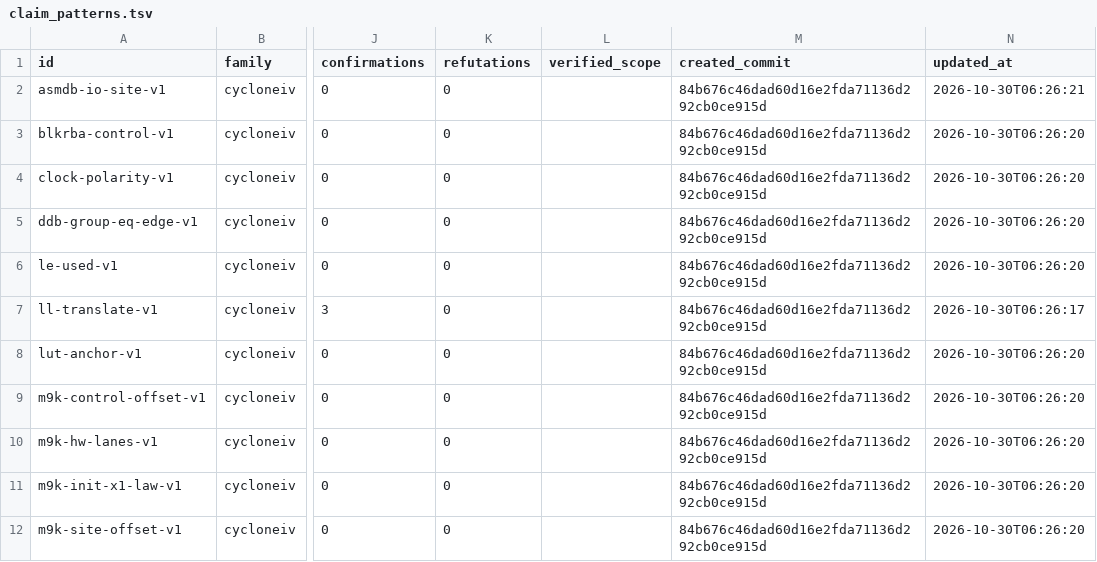
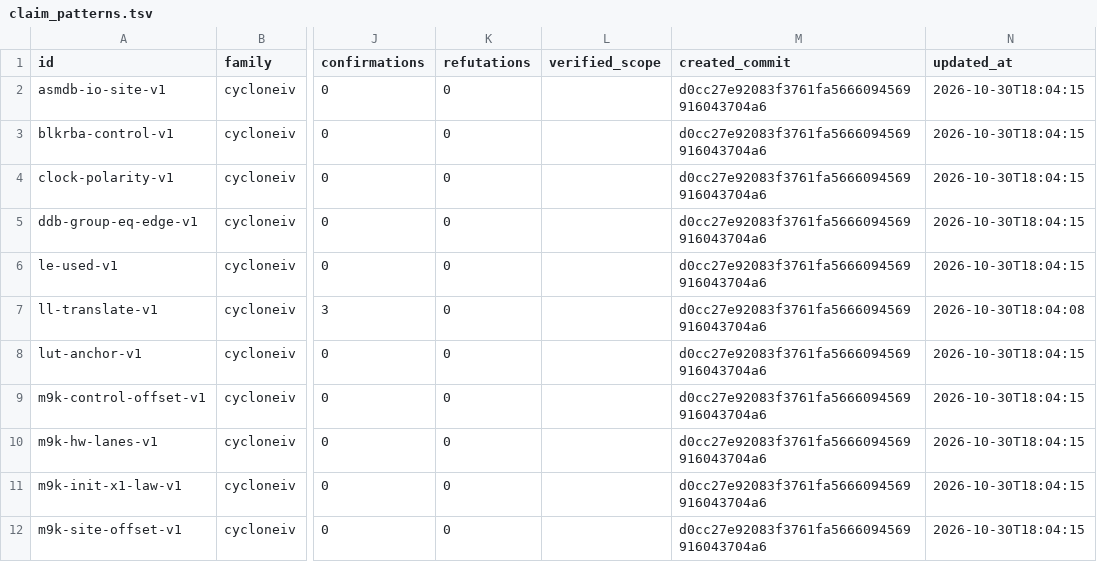
Before and after one commit to awtoau/pluribus, a TSV file: provenance-export/cycloneiv/claim_patterns.tsv, drawn as a sheet; only a part is shown, gaps mark what is left out; the diff names each change by its address in the sheet, - before the commit and + after, or states it on an @@ line.

```diff
--- a/provenance-export/cycloneiv/claim_patterns.tsv
+++ b/provenance-export/cycloneiv/claim_patterns.tsv
-M2:M12 (created_commit): 84b676c46dad60d16e2fda71136d292cb0ce915d
+M2:M12 (created_commit): d0cc27e92083f3761fa5666094569916043704a6
-N2 (updated_at): 2026-10-30T06:26:21
+N2 (updated_at): 2026-10-30T18:04:15
-N3:N6 (updated_at): 2026-10-30T06:26:20
+N3:N6 (updated_at): 2026-10-30T18:04:15
-N7 (updated_at): 2026-10-30T06:26:17
+N7 (updated_at): 2026-10-30T18:04:08
-N8:N12 (updated_at): 2026-10-30T06:26:20
+N8:N12 (updated_at): 2026-10-30T18:04:15
```
Also changed, not shown: provenance-export/cycloneiv/MANIFEST.tsv, provenance-export/cycloneiv/corpus_members.tsv, 12 other files.
